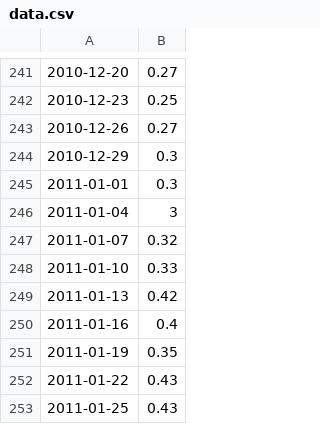
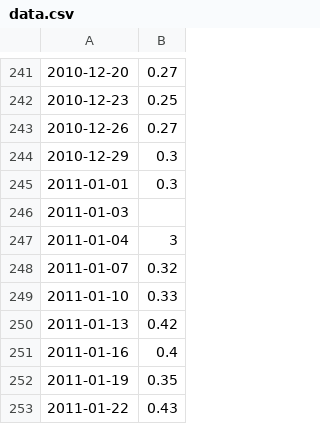
Before and after one commit to chavert-ter-maat/CPP_exercises, a CSV file: module_09/ex00/data.csv, drawn as a sheet; only a part is shown, gaps mark what is left out; the shorter side is filled out with more unchanged rows; the diff names each change by its address in the sheet, - before the commit and + after, or states it on an @@ line.

```diff
--- a/module_09/ex00/data.csv
+++ b/module_09/ex00/data.csv
+row 246: 2011-01-03
```
Also changed, not shown: 13 other files.
